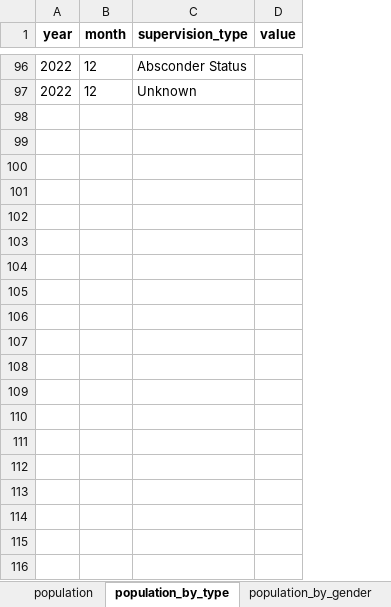
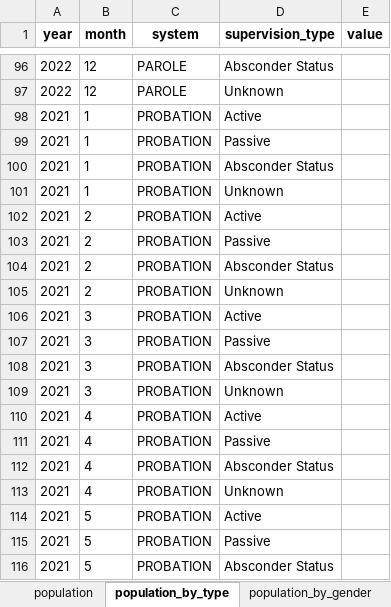
Before and after one commit to Recidiviz/justice-counts, an Excel workbook: publisher/public/assets/SUPERVISION.xlsx, sheet population_by_type, drawn as a sheet; only a part is shown, gaps mark what is left out; values as stored, in another font and other column widths than the file's, no borders; the diff covers the shown part only; the diff names each change by its address in the sheet, - before the commit and + after, or states it on an @@ line.

```diff
--- a/publisher/public/assets/SUPERVISION.xlsx (sheet population_by_type)
+++ b/publisher/public/assets/SUPERVISION.xlsx (sheet population_by_type)
+column C (system), rows 96-97: PAROLE | PAROLE
+row 98: 2021 | 1 | PROBATION | Active
+row 99: 2021 | 1 | PROBATION | Passive
+row 100: 2021 | 1 | PROBATION | Absconder Status
+row 101: 2021 | 1 | PROBATION | Unknown
+row 102: 2021 | 2 | PROBATION | Active
+row 103: 2021 | 2 | PROBATION | Passive
+row 104: 2021 | 2 | PROBATION | Absconder Status
+row 105: 2021 | 2 | PROBATION | Unknown
+row 106: 2021 | 3 | PROBATION | Active
+row 107: 2021 | 3 | PROBATION | Passive
+row 108: 2021 | 3 | PROBATION | Absconder Status
+row 109: 2021 | 3 | PROBATION | Unknown
+row 110: 2021 | 4 | PROBATION | Active
+row 111: 2021 | 4 | PROBATION | Passive
+row 112: 2021 | 4 | PROBATION | Absconder Status
+row 113: 2021 | 4 | PROBATION | Unknown
+row 114: 2021 | 5 | PROBATION | Active
+row 115: 2021 | 5 | PROBATION | Passive
+row 116: 2021 | 5 | PROBATION | Absconder Status
```
Also changed, not shown: 77 added rows elsewhere in this sheet, sheet population_by_race, sheet population_by_gender, sheet terminations_by_type, sheet new_cases_by_type, sheet violations_by_type, sheet violations, 8 more sheets.
